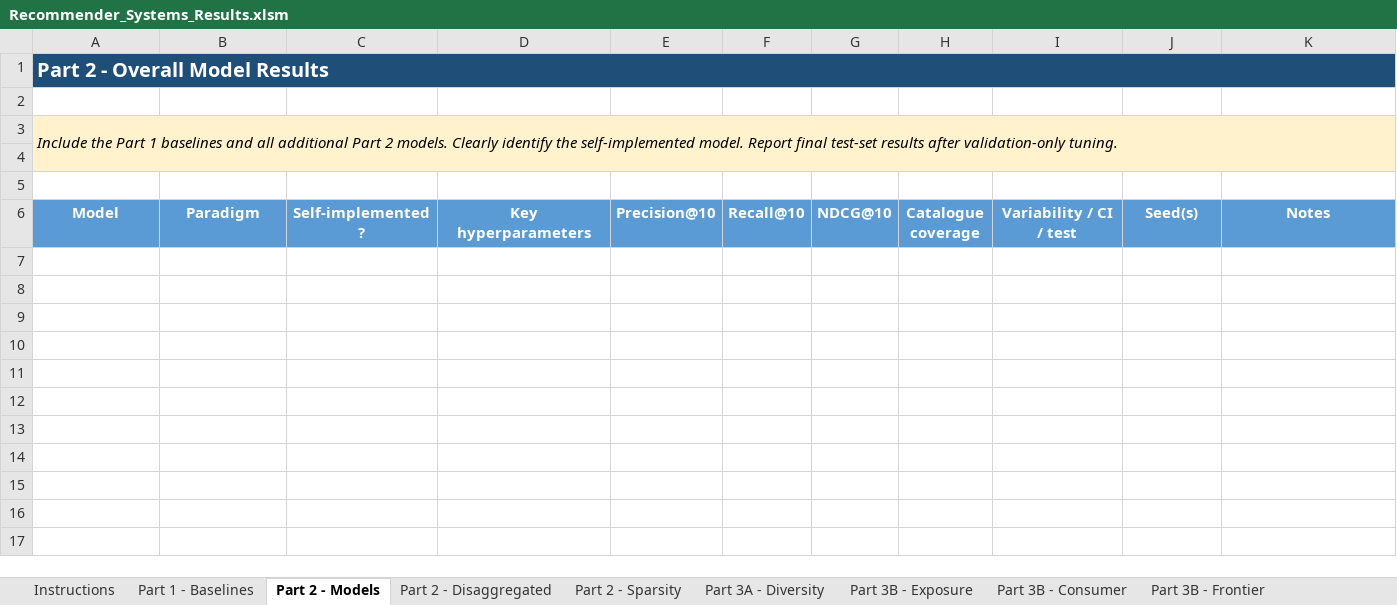
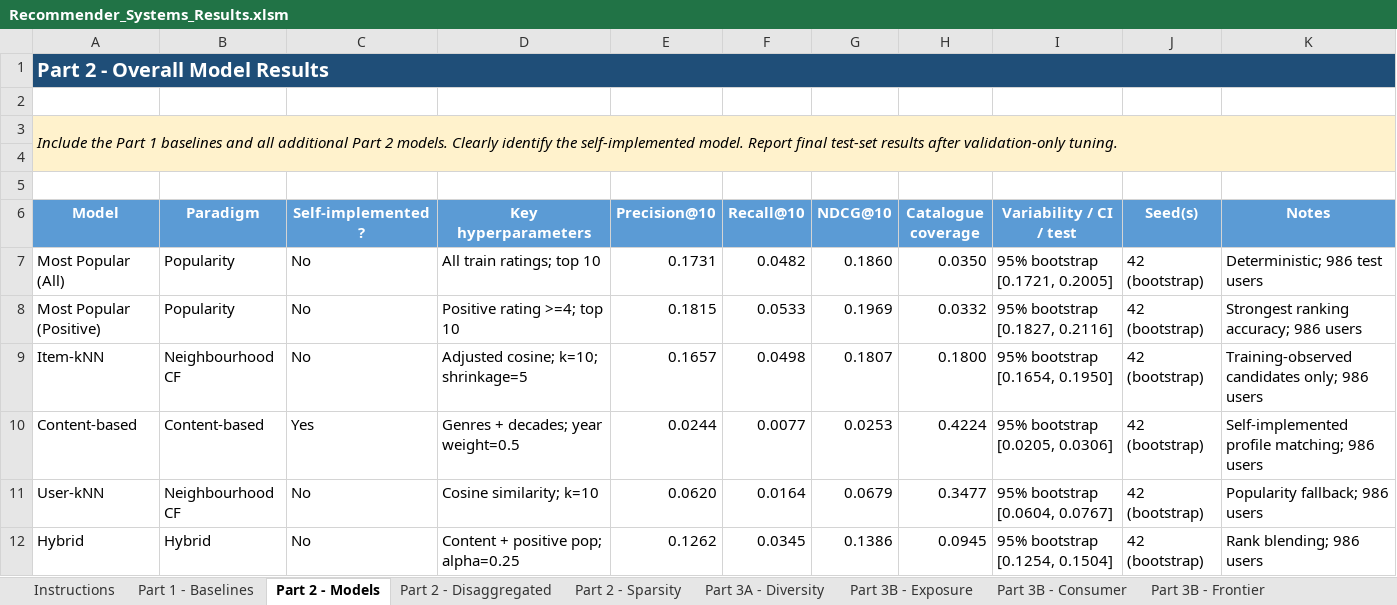
Before and after one commit to Matrix02Gold/recommender-systems-project, an Excel workbook: report/Recommender_Systems_Results.xlsm, sheet Part 2 - Models, drawn as a sheet; values as stored, in another font and other column widths than the file's, no borders; the diff names each change by its address in the sheet, - before the commit and + after, or states it on an @@ line.

Commit message:
Add Part 2 report and results

```diff
--- a/report/Recommender_Systems_Results.xlsm (sheet Part 2 - Models)
+++ b/report/Recommender_Systems_Results.xlsm (sheet Part 2 - Models)
+row 7: Most Popular (All) | Popularity | No | All train ratings; top 10 | 0.1731 | 0.0482 | 0.1860 | 0.0350 | 95% bootstrap [0.1721, 0.2005] | 42 (bootstrap) | Deterministic; 986 test users
+row 8: Most Popular (Positive) | Popularity | No | Positive rating >=4; top 10 | 0.1815 | 0.0533 | 0.1969 | 0.0332 | 95% bootstrap [0.1827, 0.2116] | 42 (bootstrap) | Strongest ranking accuracy; 986 users
+row 9: Item-kNN | Neighbourhood CF | No | Adjusted cosine; k=10; shrinkage=5 | 0.1657 | 0.0498 | 0.1807 | 0.1800 | 95% bootstrap [0.1654, 0.1950] | 42 (bootstrap) | Training-observed candidates only; 986 users
+row 10: Content-based | Content-based | Yes | Genres + decades; year weight=0.5 | 0.0244 | 0.0077 | 0.0253 | 0.4224 | 95% bootstrap [0.0205, 0.0306] | 42 (bootstrap) | Self-implemented profile matching; 986 users
+row 11: User-kNN | Neighbourhood CF | No | Cosine similarity; k=10 | 0.0620 | 0.0164 | 0.0679 | 0.3477 | 95% bootstrap [0.0604, 0.0767] | 42 (bootstrap) | Popularity fallback; 986 users
+row 12: Hybrid | Hybrid | No | Content + positive pop; alpha=0.25 | 0.1262 | 0.0345 | 0.1386 | 0.0945 | 95% bootstrap [0.1254, 0.1504] | 42 (bootstrap) | Rank blending; 986 users
```
Also changed, not shown: sheet Part 2 - Disaggregated, sheet Part 2 - Sparsity, sheet Instructions, 2 other files.
